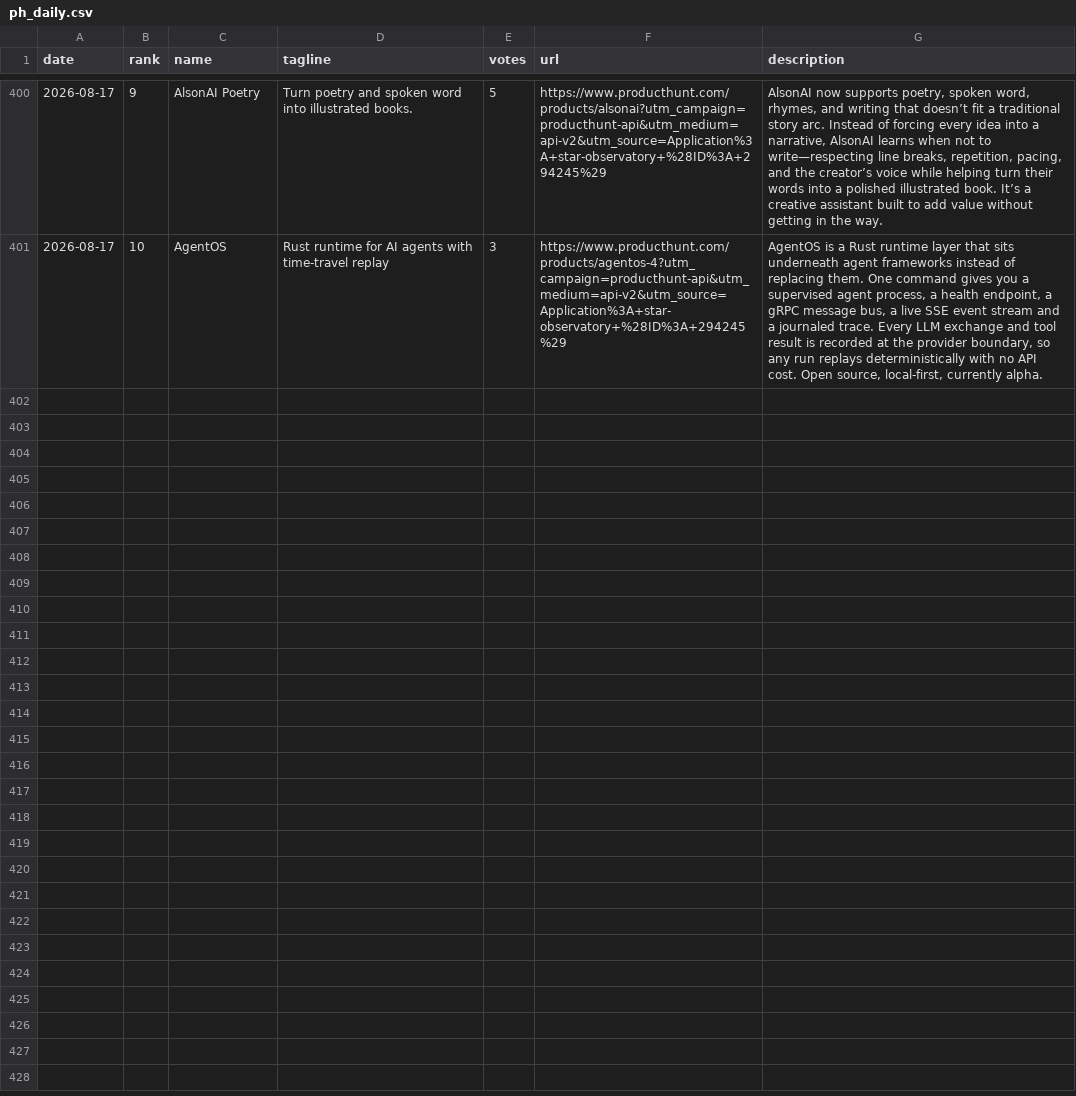
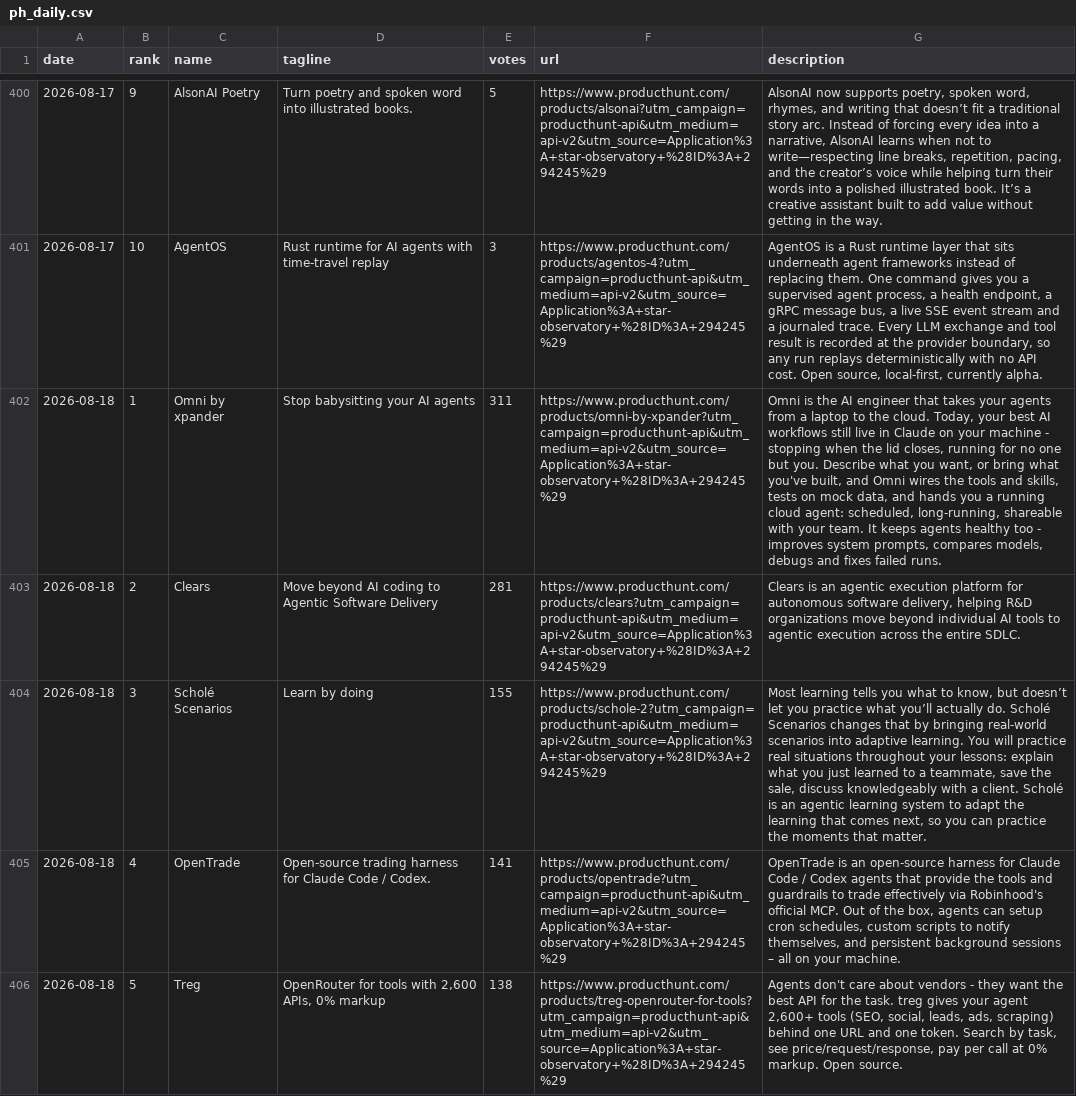
Before and after one commit to FunnymeowwooV0/star-observatory, a CSV file: data/ph_daily.csv, drawn as a sheet; only a part is shown, gaps mark what is left out; the diff covers the shown part only; the diff names each change by its address in the sheet, - before the commit and + after, or states it on an @@ line.

```diff
--- a/data/ph_daily.csv
+++ b/data/ph_daily.csv
+row 402: 2026-08-18 | 1 | Omni by xpander | Stop babysitting your AI agents | 311 | https://www.producthunt.com/products/omni-by-xpander?utm_campaign=producthunt-api&utm_medium=api-v2&utm_source=Application%3A+star-observatory+%28ID%3A+294245%29 | Omni is the AI engineer that takes your agents from a laptop to the cloud. Today, your best AI workflows still live in Claude on your machine - stopping when the lid closes, running for no one but you. Describe what you want, or bring what you've built, and Omni wires the tools and skills, tests on mock data, and hands you a running cloud agent: scheduled, long-running, shareable with your team. It keeps agents healthy too - improves system prompts, compares models, debugs and fixes failed runs.
+row 403: 2026-08-18 | 2 | Clears | Move beyond AI coding to Agentic Software Delivery | 281 | https://www.producthunt.com/products/clears?utm_campaign=producthunt-api&utm_medium=api-v2&utm_source=Application%3A+star-observatory+%28ID%3A+294245%29 | Clears is an agentic execution platform for autonomous software delivery, helping R&D organizations move beyond individual AI tools to agentic execution across the entire SDLC.
+row 404: 2026-08-18 | 3 | Scholé Scenarios | Learn by doing | 155 | https://www.producthunt.com/products/schole-2?utm_campaign=producthunt-api&utm_medium=api-v2&utm_source=Application%3A+star-observatory+%28ID%3A+294245%29 | Most learning tells you what to know, but doesn’t let you practice what you’ll actually do. Scholé Scenarios changes that by bringing real-world scenarios into adaptive learning. You will practice real situations throughout your lessons: explain what you just learned to a teammate, save the sale, discuss knowledgeably with a client. Scholé is an agentic learning system to adapt the learning that comes next, so you can practice the moments that matter.
+row 405: 2026-08-18 | 4 | OpenTrade | Open-source trading harness for Claude Code / Codex. | 141 | https://www.producthunt.com/products/opentrade?utm_campaign=producthunt-api&utm_medium=api-v2&utm_source=Application%3A+star-observatory+%28ID%3A+294245%29 | OpenTrade is an open-source harness for Claude Code / Codex agents that provide the tools and guardrails to trade effectively via Robinhood's official MCP. Out of the box, agents can setup cron schedules, custom scripts to notify themselves, and persistent background sessions – all on your machine.
+row 406: 2026-08-18 | 5 | Treg | OpenRouter for tools with 2,600 APIs, 0% markup | 138 | https://www.producthunt.com/products/treg-openrouter-for-tools?utm_campaign=producthunt-api&utm_medium=api-v2&utm_source=Application%3A+star-observatory+%28ID%3A+294245%29 | Agents don't care about vendors - they want the best API for the task. treg gives your agent 2,600+ tools (SEO, social, leads, ads, scraping) behind one URL and one token. Search by task, see price/request/response, pay per call at 0% markup. Open source.
```
Also changed, not shown: 5 added rows elsewhere in this file, data/github_daily.csv, data/hf_trending.csv, 7 other files.
